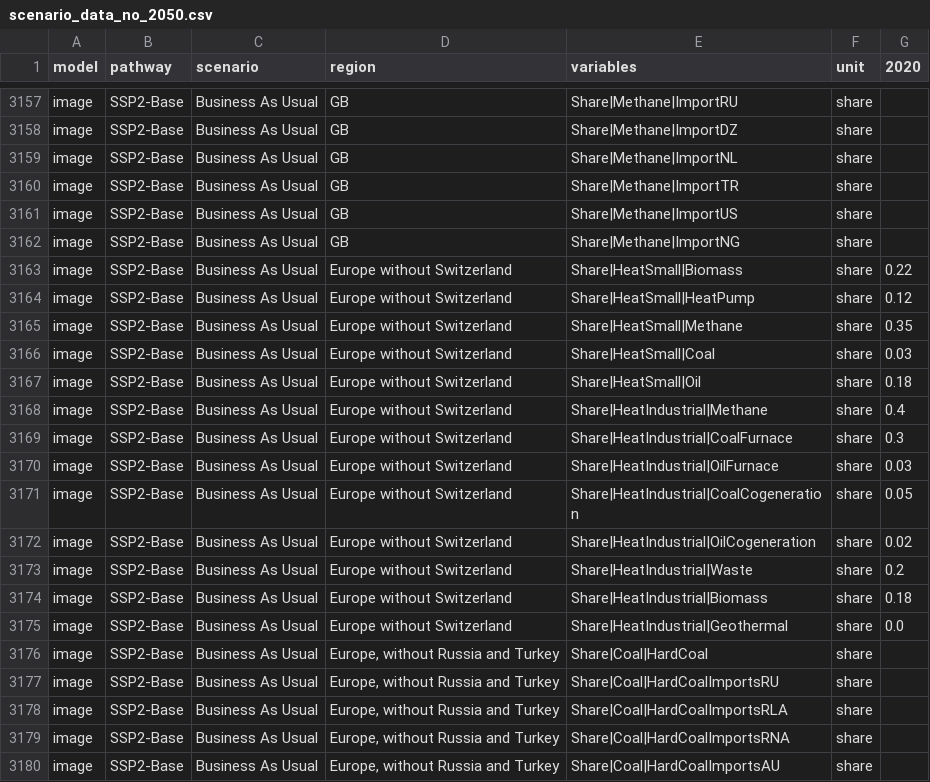
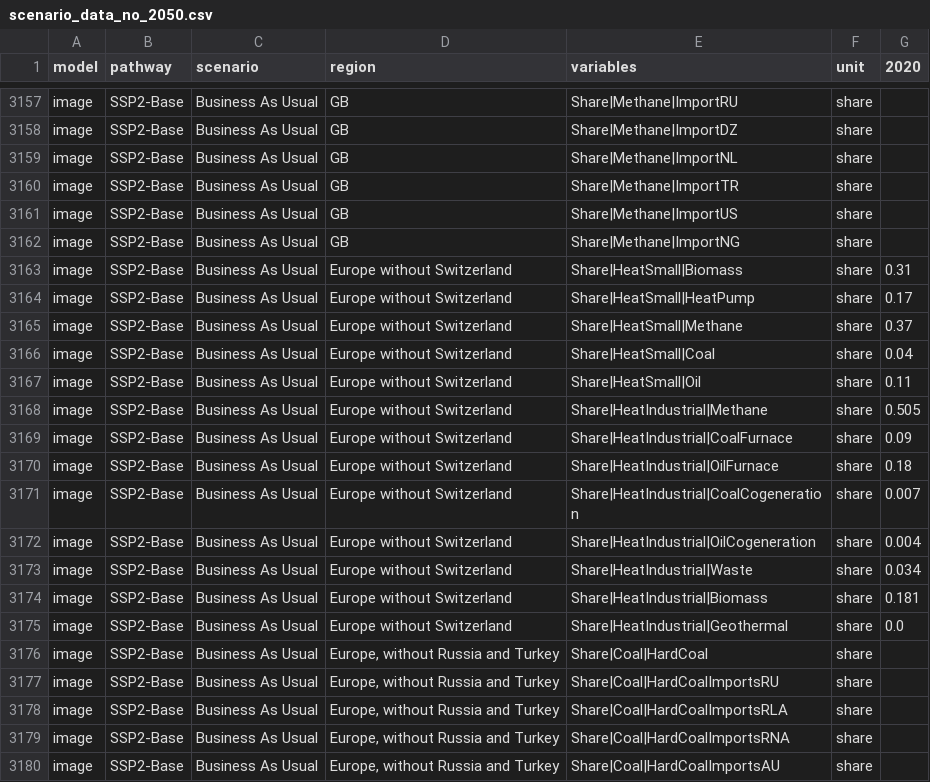
Before and after one commit to LIVENlab/calliope_enbios_int, a CSV file: premise_external_scenario/scenario_data/scenario_data_no_2050.csv, drawn as a sheet; only a part is shown, gaps mark what is left out.

```diff
--- a/premise_external_scenario/scenario_data/scenario_data_no_2050.csv
+++ b/premise_external_scenario/scenario_data/scenario_data_no_2050.csv
@@ -3162,14 +3162,14 @@ image,SSP2-Base,Business As Usual,GB,Share|Methane|ImportUS,share,
 image,SSP2-Base,Business As Usual,GB,Share|Methane|ImportNG,share,
-image,SSP2-Base,Business As Usual,Europe without Switzerland,Share|HeatSmall|Biomass,share,0.22
-image,SSP2-Base,Business As Usual,Europe without Switzerland,Share|HeatSmall|HeatPump,share,0.12
-image,SSP2-Base,Business As Usual,Europe without Switzerland,Share|HeatSmall|Methane,share,0.35
-image,SSP2-Base,Business As Usual,Europe without Switzerland,Share|HeatSmall|Coal,share,0.03
-image,SSP2-Base,Business As Usual,Europe without Switzerland,Share|HeatSmall|Oil,share,0.18
-image,SSP2-Base,Business As Usual,Europe without Switzerland,Share|HeatIndustrial|Methane,share,0.4
-image,SSP2-Base,Business As Usual,Europe without Switzerland,Share|HeatIndustrial|CoalFurnace,share,0.3
-image,SSP2-Base,Business As Usual,Europe without Switzerland,Share|HeatIndustrial|OilFurnace,share,0.03
-image,SSP2-Base,Business As Usual,Europe without Switzerland,Share|HeatIndustrial|CoalCogeneration,share,0.05
-image,SSP2-Base,Business As Usual,Europe without Switzerland,Share|HeatIndustrial|OilCogeneration,share,0.02
-image,SSP2-Base,Business As Usual,Europe without Switzerland,Share|HeatIndustrial|Waste,share,0.2
-image,SSP2-Base,Business As Usual,Europe without Switzerland,Share|HeatIndustrial|Biomass,share,0.18
+image,SSP2-Base,Business As Usual,Europe without Switzerland,Share|HeatSmall|Biomass,share,0.31
+image,SSP2-Base,Business As Usual,Europe without Switzerland,Share|HeatSmall|HeatPump,share,0.17
+image,SSP2-Base,Business As Usual,Europe without Switzerland,Share|HeatSmall|Methane,share,0.37
+image,SSP2-Base,Business As Usual,Europe without Switzerland,Share|HeatSmall|Coal,share,0.04
+image,SSP2-Base,Business As Usual,Europe without Switzerland,Share|HeatSmall|Oil,share,0.11
+image,SSP2-Base,Business As Usual,Europe without Switzerland,Share|HeatIndustrial|Methane,share,0.505
+image,SSP2-Base,Business As Usual,Europe without Switzerland,Share|HeatIndustrial|CoalFurnace,share,0.09
+image,SSP2-Base,Business As Usual,Europe without Switzerland,Share|HeatIndustrial|OilFurnace,share,0.18
+image,SSP2-Base,Business As Usual,Europe without Switzerland,Share|HeatIndustrial|CoalCogeneration,share,0.007
+image,SSP2-Base,Business As Usual,Europe without Switzerland,Share|HeatIndustrial|OilCogeneration,share,0.004
+image,SSP2-Base,Business As Usual,Europe without Switzerland,Share|HeatIndustrial|Waste,share,0.034
+image,SSP2-Base,Business As Usual,Europe without Switzerland,Share|HeatIndustrial|Biomass,share,0.181
 image,SSP2-Base,Business As Usual,Europe without Switzerland,Share|HeatIndustrial|Geothermal,share,0.0
```
Also changed, not shown: 3 other files.
